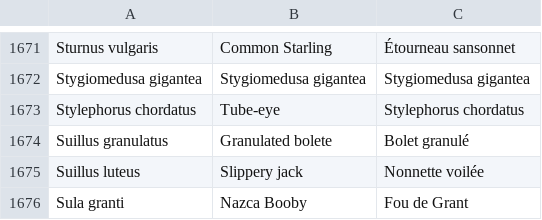
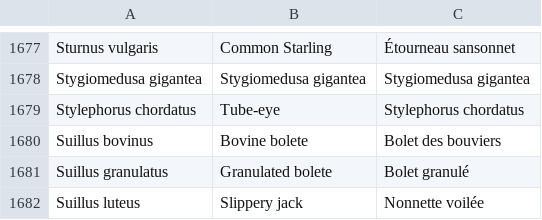
Before and after one commit to link2hearth/Atom2Universe, a TSV file: tools/parentes/catalogue.tsv, drawn as a sheet; only a part is shown, gaps mark what is left out; the shorter side is filled out with more unchanged rows; the diff covers the shown part only.

```diff
--- a/tools/parentes/catalogue.tsv
+++ b/tools/parentes/catalogue.tsv
@@ -1673,2 +1679,3 @@ Stygiomedusa gigantea	Stygiomedusa gigantea	Stygiomedusa gigantea
 Stylephorus chordatus	Tube-eye	Stylephorus chordatus
+Suillus bovinus	Bovine bolete	Bolet des bouviers
 Suillus granulatus	Granulated bolete	Bolet granulé
```
Also changed, not shown: 6 added rows elsewhere in this file, 8 other files.
